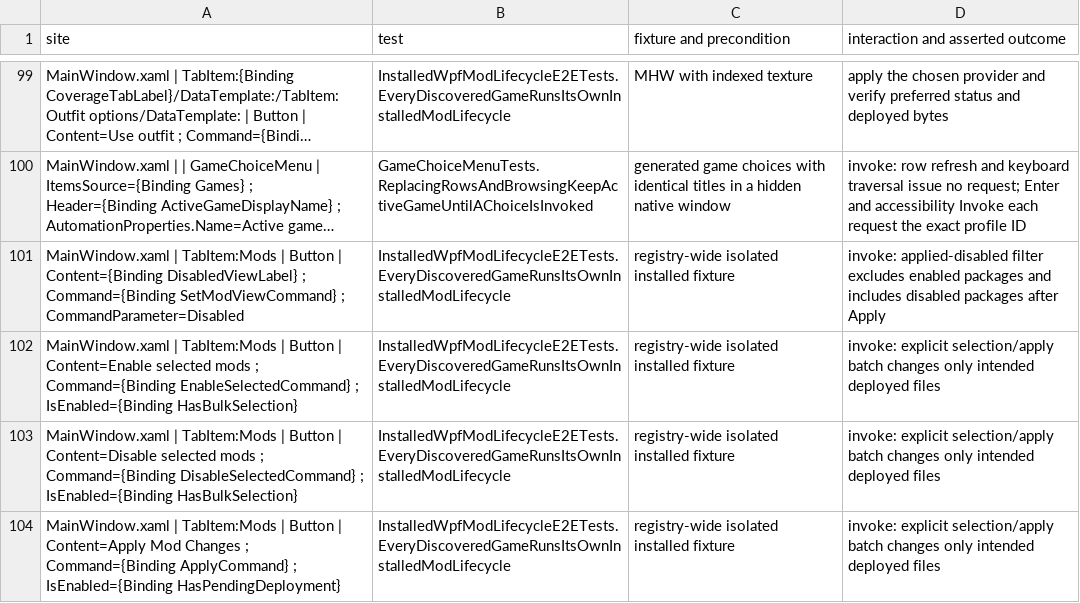
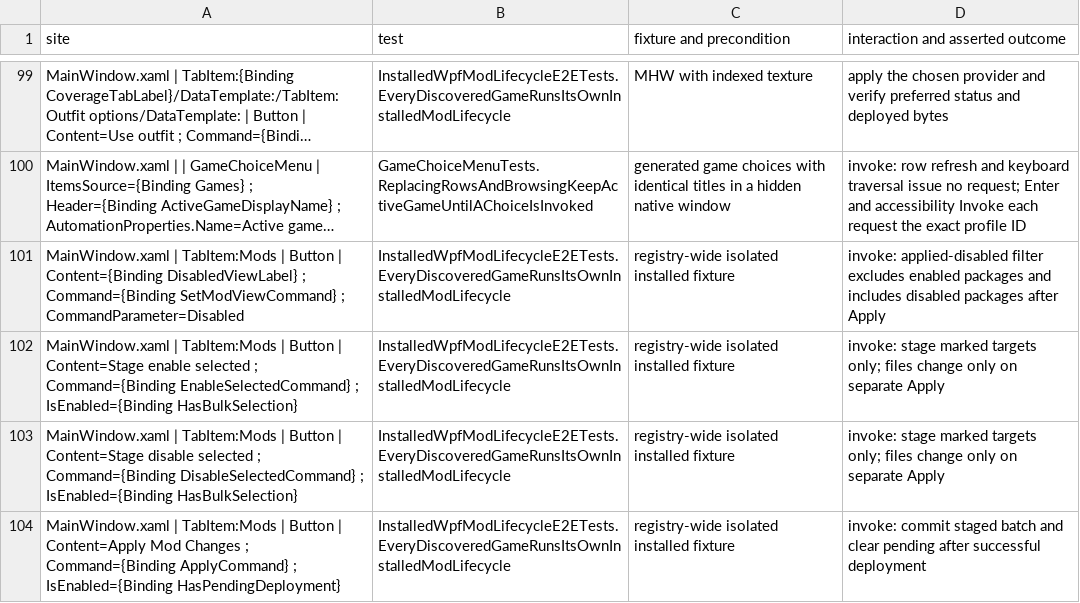
Before and after one commit to fengie/Heaven-Mod_Manager, a TSV file: docs/verification/wpf-control-behavior.tsv, drawn as a sheet; only a part is shown, gaps mark what is left out; long unchanged cells end in …; the diff covers the shown part only; the diff names each change by its address in the sheet, - before the commit and + after, or states it on an @@ line.

Commit message:
fix(mods): separate bulk marks, staging and committed Apply; restore Auto Select (#946)

```diff
--- a/docs/verification/wpf-control-behavior.tsv
+++ b/docs/verification/wpf-control-behavior.tsv
-A102 (site): …Button | Content=Enable selected mods ; Command={Binding…
+A102 (site): …Button | Content=Stage enable selected ; Command={Binding…
-D102:D103 (interaction and asserted outcome): invoke: explicit selection/apply batch changes only intended deployed files
+D102:D103 (interaction and asserted outcome): invoke: stage marked targets only; files change only on separate Apply
-A103 (site): …Button | Content=Disable selected mods ; Command={Binding…
+A103 (site): …Button | Content=Stage disable selected ; Command={Binding…
-D104 (interaction and asserted outcome): invoke: explicit selection/apply batch changes only intended deployed files
+D104 (interaction and asserted outcome): invoke: commit staged batch and clear pending after successful deployment
```
Also changed, not shown: 1 added row and 3 edited cells elsewhere in this file, 4 other files.
